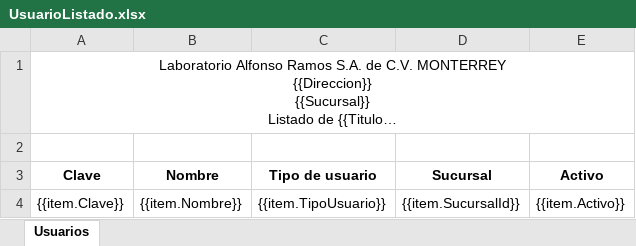
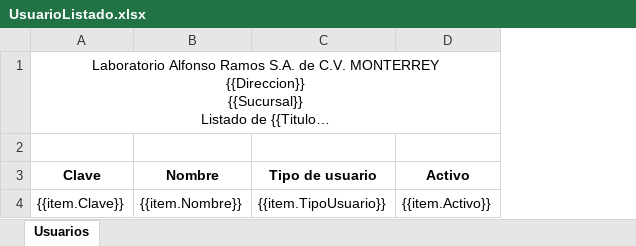
Before and after one commit to SauriX/labbe, an Excel workbook: Service.Identity/wwwroot/layout/excel/Users/UsuarioListado.xlsx, sheet Usuarios, drawn as a sheet; long unchanged cells end in …; values as stored, in another font and other column widths than the file's, no borders; charts and pictures not drawn; the diff names each change by its address in the sheet, - before the commit and + after, or states it on an @@ line.

```diff
--- a/Service.Identity/wwwroot/layout/excel/Users/UsuarioListado.xlsx (sheet Usuarios)
+++ b/Service.Identity/wwwroot/layout/excel/Users/UsuarioListado.xlsx (sheet Usuarios)
-column D (Sucursal), row 4: {{item.SucursalId}}
```
Also changed, not shown: Service.Catalog/wwwroot/layout/excel/PriceList/ListadePrecioListado.xlsx, Service.Catalog/wwwroot/layout/excel/medic/MedicoListado.xlsx, 8 other files.
